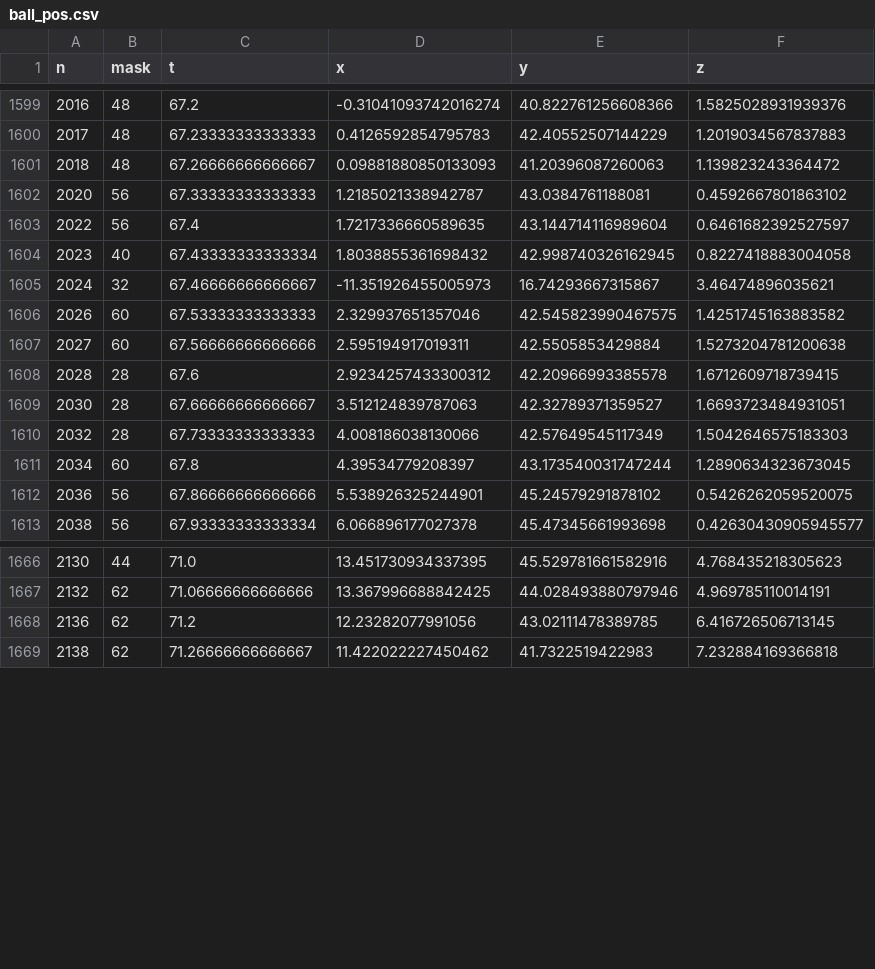
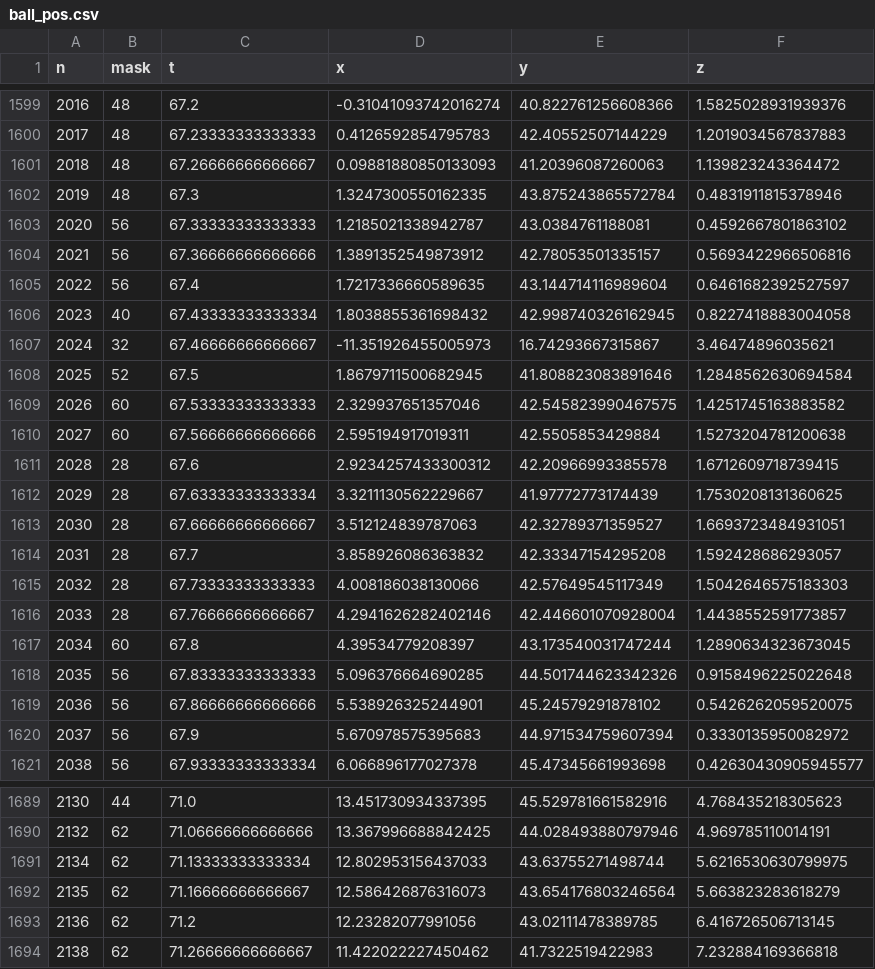
Before and after one commit to Harvard-AM-205-Basketball/Basketball, a CSV file: calculations/ball_pos.csv, drawn as a sheet; only a part is shown, gaps mark what is left out; the diff covers the shown part only; the diff names each change by its address in the sheet, - before the commit and + after, or states it on an @@ line.

```diff
--- a/calculations/ball_pos.csv
+++ b/calculations/ball_pos.csv
+row 1602: 2019 | 48 | 67.3 | 1.3247300550162335 | 43.875243865572784 | 0.4831911815378946
+row 1604: 2021 | 56 | 67.36666666666666 | 1.3891352549873912 | 42.78053501335157 | 0.5693422966506816
+row 1608: 2025 | 52 | 67.5 | 1.8679711500682945 | 41.808823083891646 | 1.2848562630694584
+row 1612: 2029 | 28 | 67.63333333333334 | 3.3211130562229667 | 41.97772773174439 | 1.7530208131360625
+row 1614: 2031 | 28 | 67.7 | 3.858926086363832 | 42.33347154295208 | 1.592428686293057
+row 1616: 2033 | 28 | 67.76666666666667 | 4.2941626282402146 | 42.446601070928004 | 1.4438552591773857
+row 1618: 2035 | 56 | 67.83333333333333 | 5.096376664690285 | 44.501744623342326 | 0.9158496225022648
+row 1620: 2037 | 56 | 67.9 | 5.670978575395683 | 44.971534759607394 | 0.3330135950082972
+row 1691: 2134 | 62 | 71.13333333333334 | 12.802953156437033 | 43.63755271498744 | 5.6216530630799975
+row 1692: 2135 | 62 | 71.16666666666667 | 12.586426876316073 | 43.654176803246564 | 5.663823283618279
```
Also changed, not shown: 15 added rows and 2 edited cells elsewhere in this file, 3 other files.
